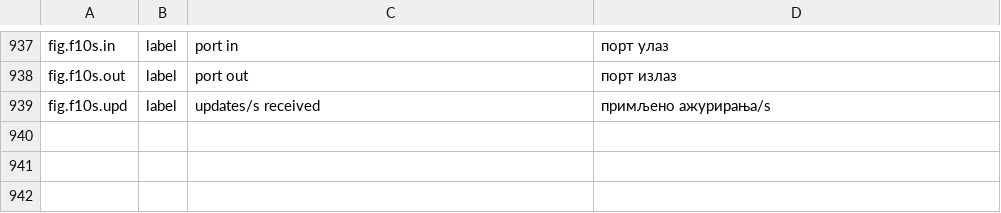
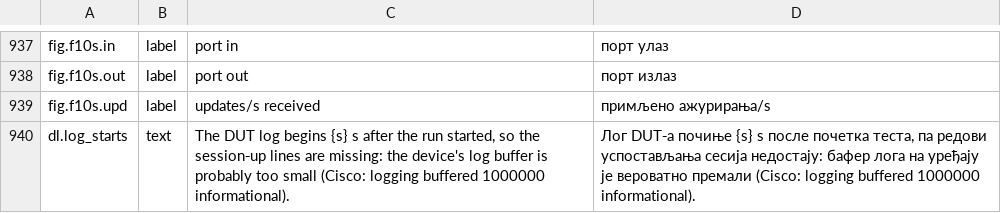
Before and after one commit to vuckovic/TrafficGenerator, a CSV file: ui/i18n/labels.csv, drawn as a sheet; only a part is shown, gaps mark what is left out.

```diff
--- a/ui/i18n/labels.csv
+++ b/ui/i18n/labels.csv
@@ -939 +939,2 @@ fig.f10s.out,label,port out,порт излаз
 fig.f10s.upd,label,updates/s received,примљено ажурирања/s
+dl.log_starts,text,"The DUT log begins {s} s after the run started, so the session‑up lines are missing: the device's log buffer is probably too small (Cisco: logging buffered 1000000 informational).","Лог DUT‑а почиње {s} s после почетка теста, па редови успостављања сесија недостају: бафер лога на уређају је вероватно премали (Cisco: logging buffered 1000000 informational)."
```
Also changed, not shown: 3 other files.
